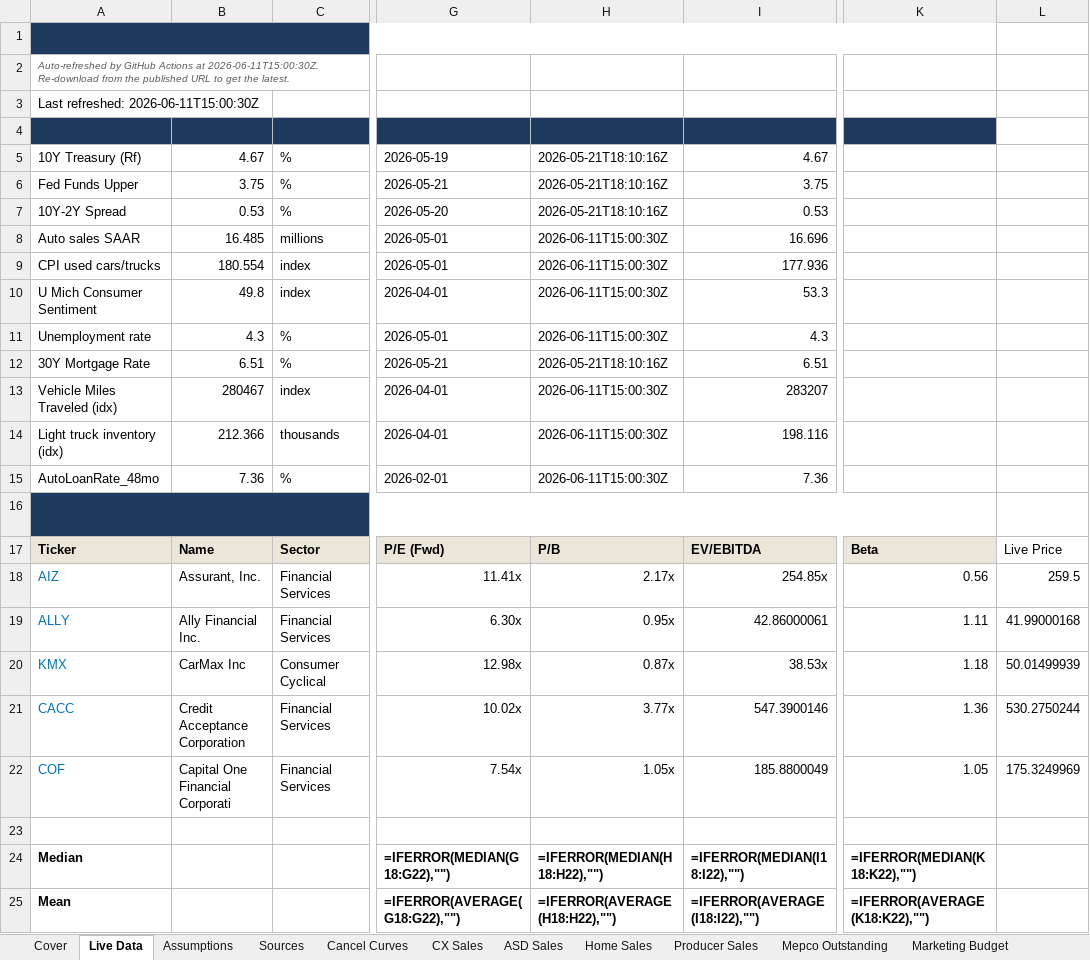
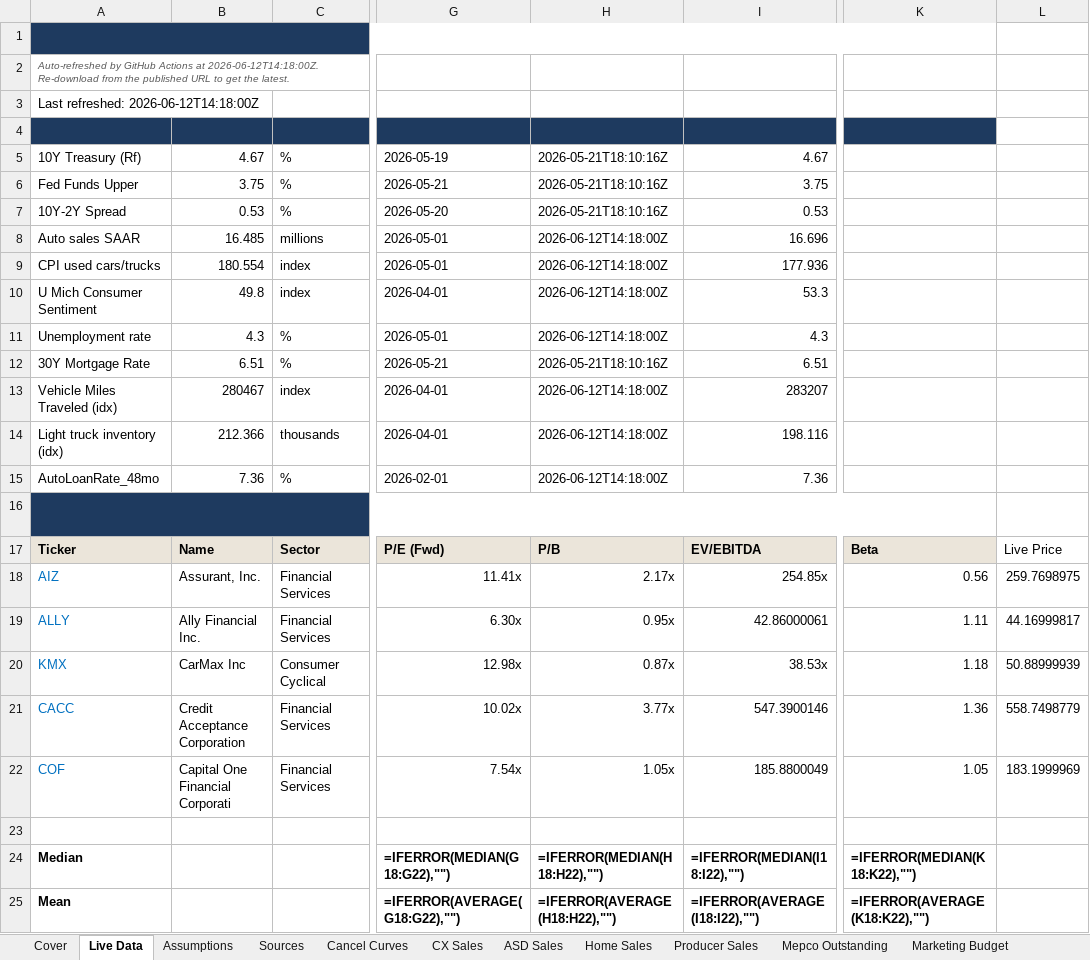
Before and after one commit to BodeBoyer/live-data, an Excel workbook: data/coveragex/coveragex_latest.xlsx, sheet Live Data, drawn as a sheet; only a part is shown, gaps mark what is left out; values as stored, in another font and other column widths than the file's, no borders; formulas without a stored value are shown as written; the diff names each change by its address in the sheet, - before the commit and + after, or states it on an @@ line.

```diff
--- a/data/coveragex/coveragex_latest.xlsx (sheet Live Data)
+++ b/data/coveragex/coveragex_latest.xlsx (sheet Live Data)
-A2 (Metric): …Actions at 2026-06-11T15:00:30Z. Re-download from…
+A2 (Metric): …Actions at 2026-06-12T14:18:00Z. Re-download from…
-A3 (Metric): Last refreshed: 2026-06-11T15:00:30Z
+A3 (Metric): Last refreshed: 2026-06-12T14:18:00Z
-H8:H11 (Refreshed): 2026-06-11T15:00:30Z
+H8:H11 (Refreshed): 2026-06-12T14:18:00Z
-H13:H15 (Refreshed): 2026-06-11T15:00:30Z
+H13:H15 (Refreshed): 2026-06-12T14:18:00Z
-L18: 259.5
+L18: 259.7698975
-L19: 41.99000168
+L19: 44.16999817
-L20: 50.01499939
+L20: 50.88999939
-L21: 530.2750244
+L21: 558.7498779
-L22: 175.3249969
+L22: 183.1999969
```
Also changed, not shown: 4 other files.
